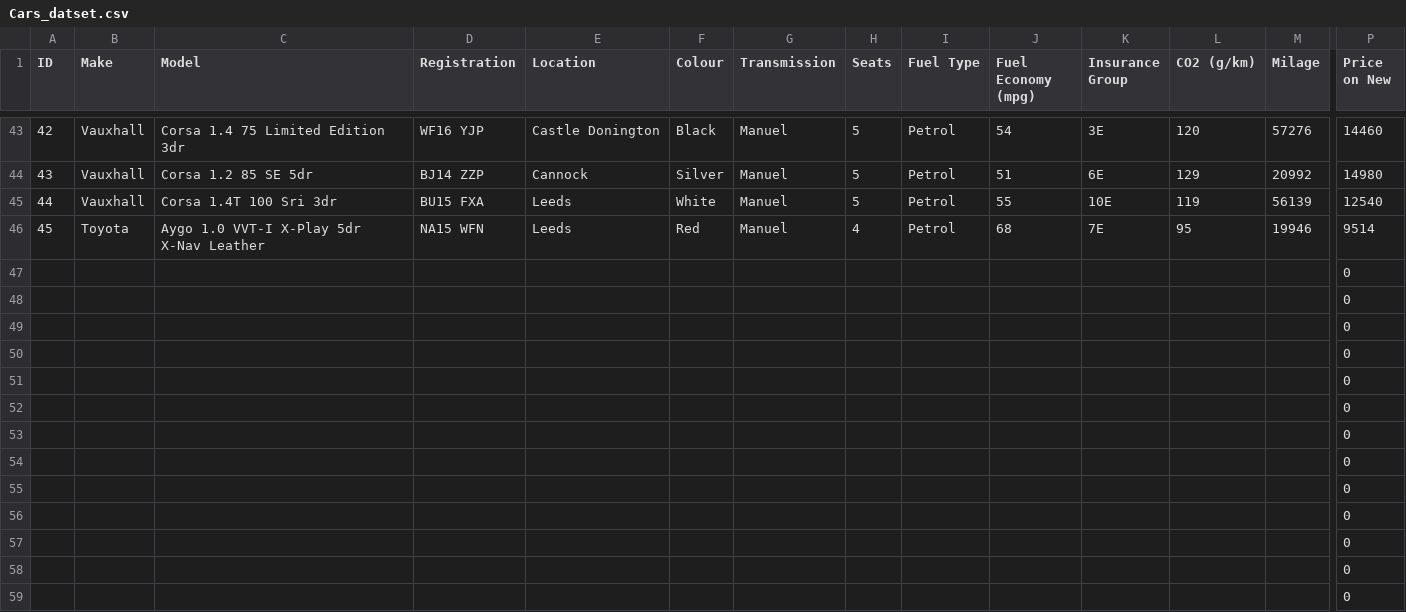
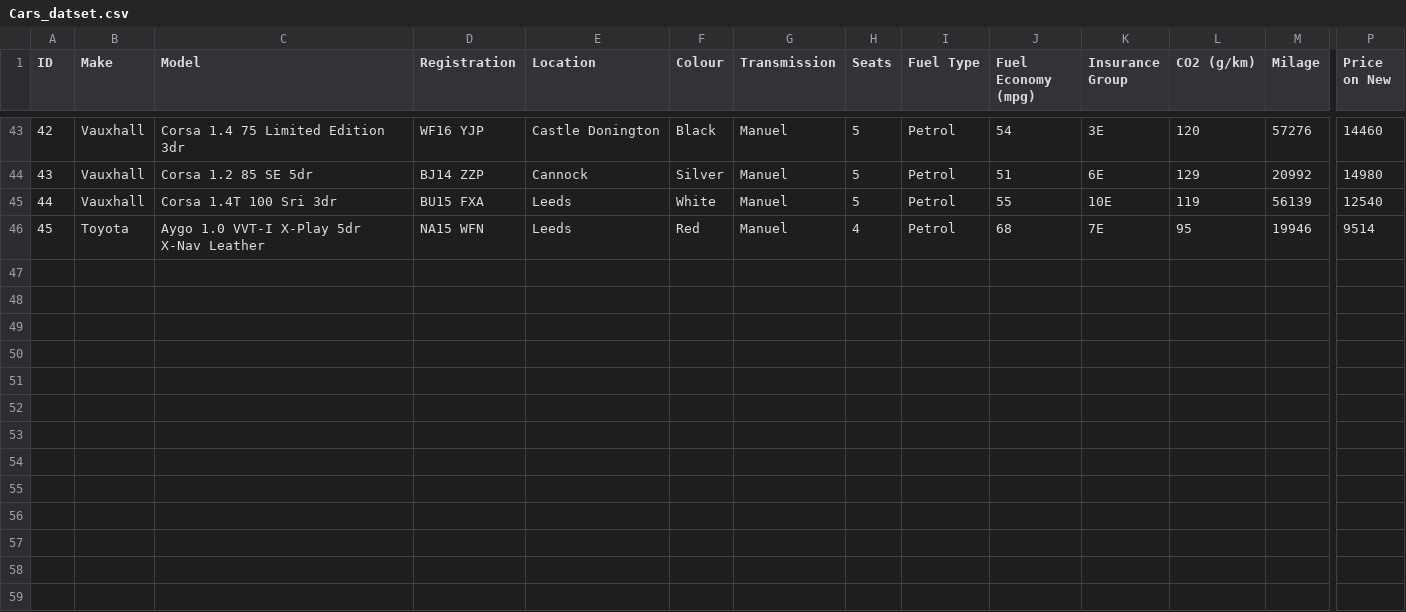
Before and after one commit to tsenior97/Cars_dataset, a CSV file: Cars_datset.csv, drawn as a sheet; only a part is shown, gaps mark what is left out; rows hold the shown columns only; the diff names each change by its address in the sheet, - before the commit and + after, or states it on an @@ line.

Commit message:
Update Cars_datset.csv

```diff
--- a/Cars_datset.csv
+++ b/Cars_datset.csv
-row 47:  |  |  |  |  |  |  |  |  |  |  |  |  | 0
-row 48:  |  |  |  |  |  |  |  |  |  |  |  |  | 0
-row 49:  |  |  |  |  |  |  |  |  |  |  |  |  | 0
-row 50:  |  |  |  |  |  |  |  |  |  |  |  |  | 0
-row 51:  |  |  |  |  |  |  |  |  |  |  |  |  | 0
-row 52:  |  |  |  |  |  |  |  |  |  |  |  |  | 0
-row 53:  |  |  |  |  |  |  |  |  |  |  |  |  | 0
-row 54:  |  |  |  |  |  |  |  |  |  |  |  |  | 0
-row 55:  |  |  |  |  |  |  |  |  |  |  |  |  | 0
-row 56:  |  |  |  |  |  |  |  |  |  |  |  |  | 0
-row 57:  |  |  |  |  |  |  |  |  |  |  |  |  | 0
-row 58:  |  |  |  |  |  |  |  |  |  |  |  |  | 0
-row 59:  |  |  |  |  |  |  |  |  |  |  |  |  | 0
```
